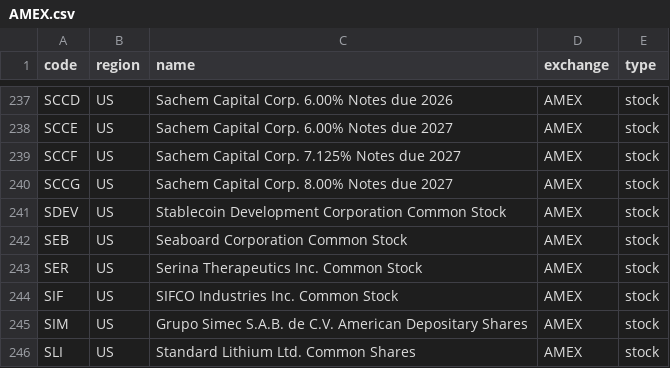
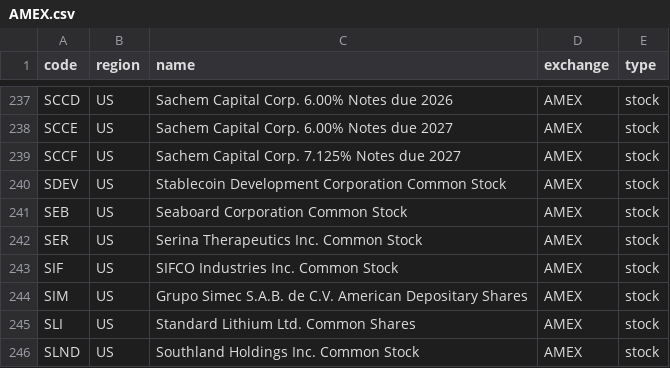
Before and after one commit to irachex/open-stock-data, a CSV file: symbols/AMEX.csv, drawn as a sheet; only a part is shown, gaps mark what is left out; the shorter side is filled out with more unchanged rows.

```diff
--- a/symbols/AMEX.csv
+++ b/symbols/AMEX.csv
@@ -239,3 +239,2 @@ SCCE,US,Sachem Capital Corp. 6.00% Notes due 2027,AMEX,stock
 SCCF,US,Sachem Capital Corp. 7.125% Notes due 2027,AMEX,stock
-SCCG,US,Sachem Capital Corp. 8.00% Notes due 2027,AMEX,stock
 SDEV,US,Stablecoin Development Corporation Common Stock,AMEX,stock
```
Also changed, not shown: symbols/BSE.csv, symbols/HKEX.csv, 4 other files.
